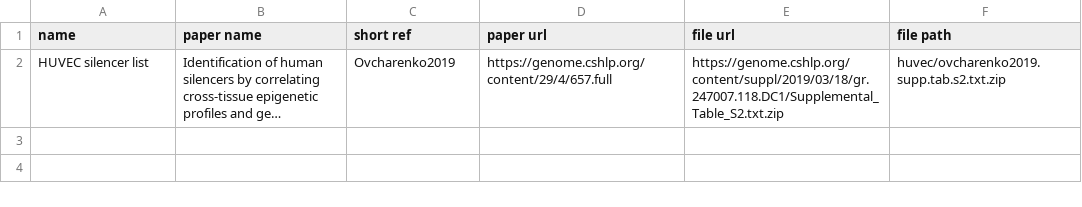
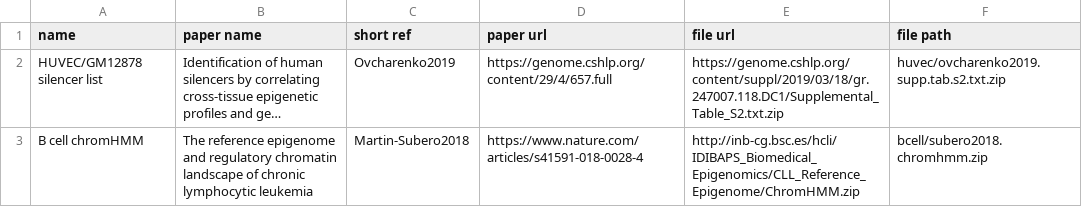
Before and after one commit to qwx9/chrab, a CSV file: supp.csv, drawn as a sheet; long unchanged cells end in …; the diff names each change by its address in the sheet, - before the commit and + after, or states it on an @@ line.

```diff
--- a/supp.csv
+++ b/supp.csv
-A2 (name): HUVEC silencer list
+A2 (name): HUVEC/GM12878 silencer list
+row 3: B cell chromHMM | The reference epigenome and regulatory chromatin landscape of chronic lymphocytic leukemia | Martin-Subero2018 | https://www.nature.com/articles/s41591-018-0028-4 | http://inb-cg.bsc.es/hcli/IDIBAPS_Biomedical_Epigenomics/CLL_Reference_Epigenome/ChromHMM.zip | bcell/subero2018.chromhmm.zip
```
Also changed, not shown: encode.csv, ucsc.csv.
